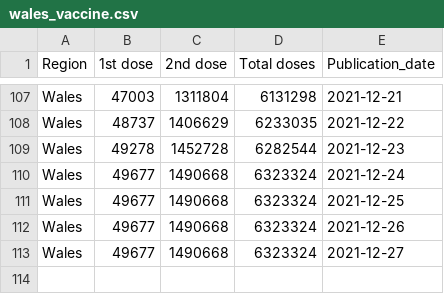
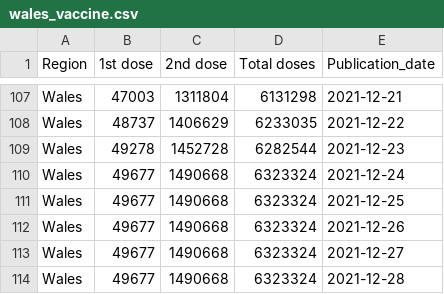
Before and after one commit to externality44/Automate-vaccine-briefing, a CSV file: data/wales_vaccine.csv, drawn as a sheet; only a part is shown, gaps mark what is left out; the diff names each change by its address in the sheet, - before the commit and + after, or states it on an @@ line.

```diff
--- a/data/wales_vaccine.csv
+++ b/data/wales_vaccine.csv
+row 114: Wales | 49677 | 1490668 | 6323324 | 2021-12-28
```
Also changed, not shown: data/NI_vaccine.csv, data/scot_vaccine.csv.
